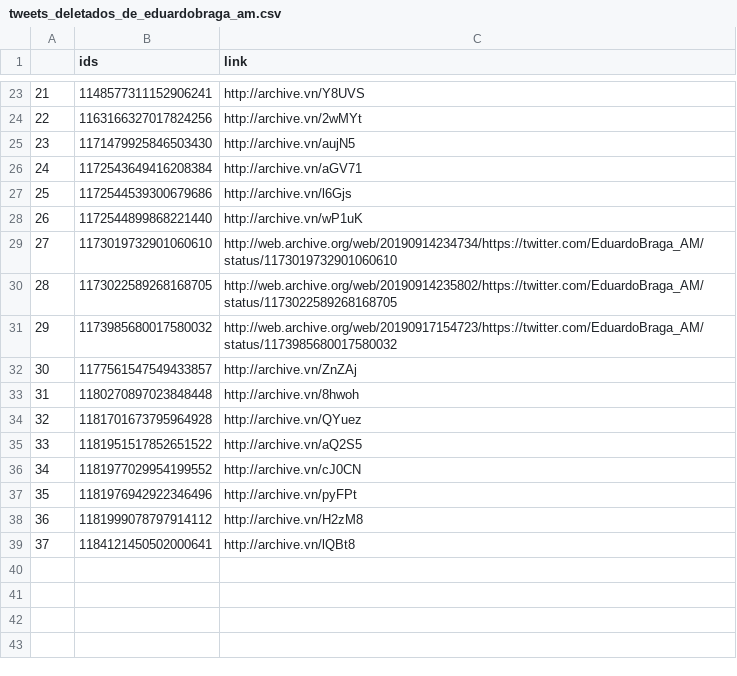
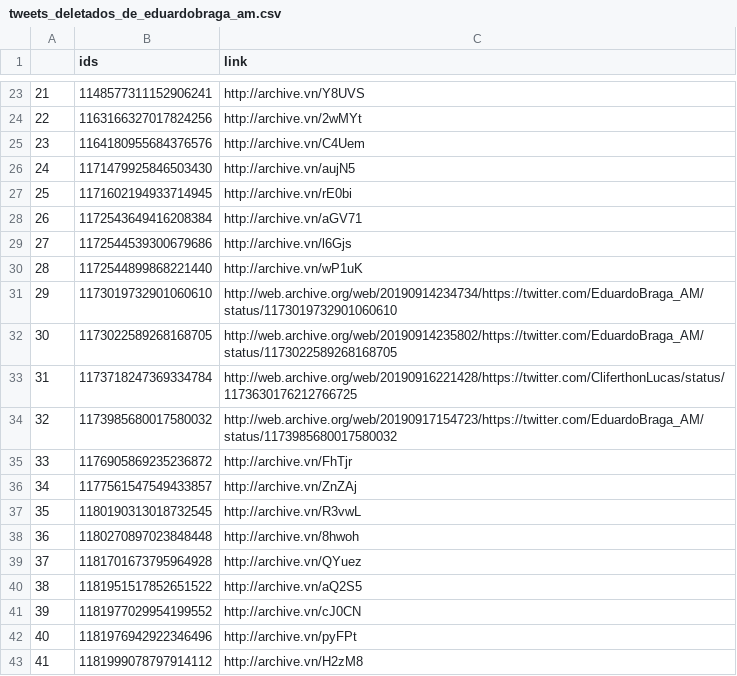
Before and after one commit to projeto7c0/7c0-core, a CSV file: csv/tweets_deletados_de_eduardobraga_am.csv, drawn as a sheet; only a part is shown, gaps mark what is left out; the shorter side is filled out with more unchanged rows; addresses are those after the commit; the diff names each change by its address in the sheet, - before the commit and + after, or states it on an @@ line.

```diff
--- a/csv/tweets_deletados_de_eduardobraga_am.csv
+++ b/csv/tweets_deletados_de_eduardobraga_am.csv
+row 25: 23 | 1164180955684376576 | http://archive.vn/C4Uem
@@ column A renumbered from row 26 down @@
+row 27: 25 | 1171602194933714945 | http://archive.vn/rE0bi
+row 33: 31 | 1173718247369334784 | http://web.archive.org/web/20190916221428/https://twitter.com/CliferthonLucas/status/1173630176212766725
+row 35: 33 | 1176905869235236872 | http://archive.vn/FhTjr
+row 37: 35 | 1180190313018732545 | http://archive.vn/R3vwL
```
Also changed, not shown: csv/tweets_deletados_de_SenadorKajuru.csv, csv/tweets_deletados_de_alice_portugal.csv, 7 other files.
